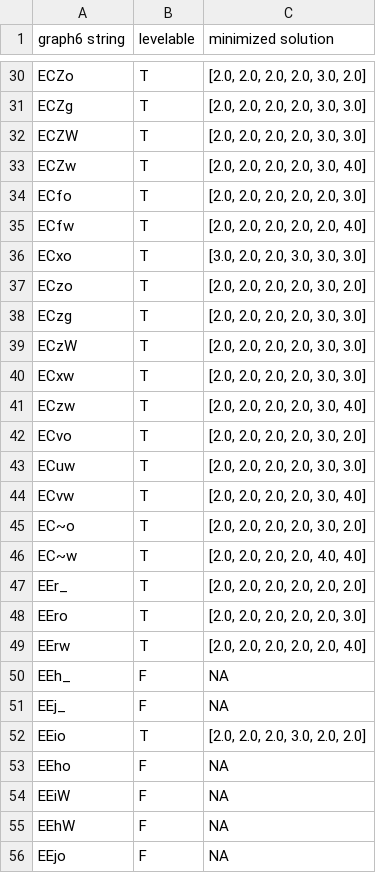
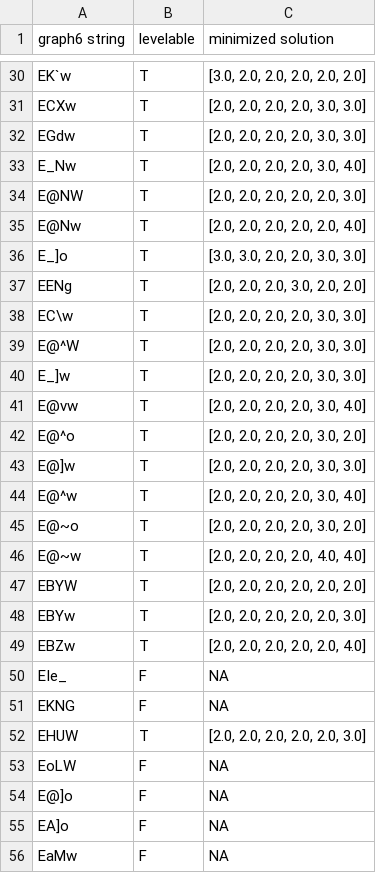
Before and after one commit to michael-chong/levelable, a CSV file: results/resultsconnected6.csv, drawn as a sheet; only a part is shown, gaps mark what is left out; the diff covers the shown part only; the diff names each change by its address in the sheet, - before the commit and + after, or states it on an @@ line.

```diff
--- a/results/resultsconnected6.csv
+++ b/results/resultsconnected6.csv
-A30 (graph6 string): ECZo
+A30 (graph6 string): EK`w
-C30 (minimized solution): [2.0, 2.0, 2.0, 2.0, 3.0, 2.0]
+C30 (minimized solution): [3.0, 2.0, 2.0, 2.0, 2.0, 2.0]
-A31 (graph6 string): ECZg
+A31 (graph6 string): ECXw
-A32 (graph6 string): ECZW
+A32 (graph6 string): EGdw
-A33 (graph6 string): ECZw
+A33 (graph6 string): E_Nw
-A34 (graph6 string): ECfo
+A34 (graph6 string): E@NW
-A35 (graph6 string): ECfw
+A35 (graph6 string): E@Nw
-A36 (graph6 string): ECxo
+A36 (graph6 string): E_]o
-C36 (minimized solution): [3.0, 2.0, 2.0, 3.0, 3.0, 3.0]
+C36 (minimized solution): [3.0, 3.0, 2.0, 2.0, 3.0, 3.0]
-A37 (graph6 string): ECzo
+A37 (graph6 string): EENg
-C37 (minimized solution): [2.0, 2.0, 2.0, 2.0, 3.0, 2.0]
+C37 (minimized solution): [2.0, 2.0, 2.0, 3.0, 2.0, 2.0]
-A38 (graph6 string): ECzg
+A38 (graph6 string): EC\w
-A39 (graph6 string): ECzW
+A39 (graph6 string): E@^W
-A40 (graph6 string): ECxw
+A40 (graph6 string): E_]w
-A41 (graph6 string): ECzw
+A41 (graph6 string): E@vw
-A42 (graph6 string): ECvo
+A42 (graph6 string): E@^o
-A43 (graph6 string): ECuw
+A43 (graph6 string): E@]w
-A44 (graph6 string): ECvw
+A44 (graph6 string): E@^w
-A45 (graph6 string): EC~o
+A45 (graph6 string): E@~o
-A46 (graph6 string): EC~w
+A46 (graph6 string): E@~w
-A47 (graph6 string): EEr_
+A47 (graph6 string): EBYW
-A48 (graph6 string): EEro
+A48 (graph6 string): EBYw
-A49 (graph6 string): EErw
+A49 (graph6 string): EBZw
-A50 (graph6 string): EEh_
+A50 (graph6 string): EIe_
-A51 (graph6 string): EEj_
+A51 (graph6 string): EKNG
-A52 (graph6 string): EEio
+A52 (graph6 string): EHUW
-C52 (minimized solution): [2.0, 2.0, 2.0, 3.0, 2.0, 2.0]
+C52 (minimized solution): [2.0, 2.0, 2.0, 2.0, 2.0, 3.0]
-A53 (graph6 string): EEho
+A53 (graph6 string): EoLW
-A54 (graph6 string): EEiW
+A54 (graph6 string): E@]o
-A55 (graph6 string): EEhW
+A55 (graph6 string): EA]o
-A56 (graph6 string): EEjo
+A56 (graph6 string): EaMw
```
Also changed, not shown: 86 edited cells elsewhere in this file, results/resultsconnected5.csv, results/resultsconnected7.csv, 1 other file.
